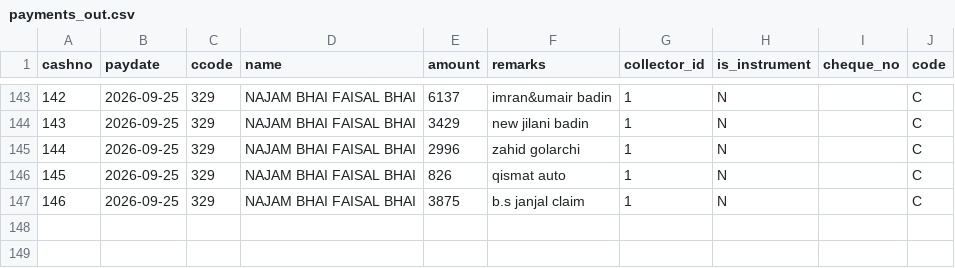
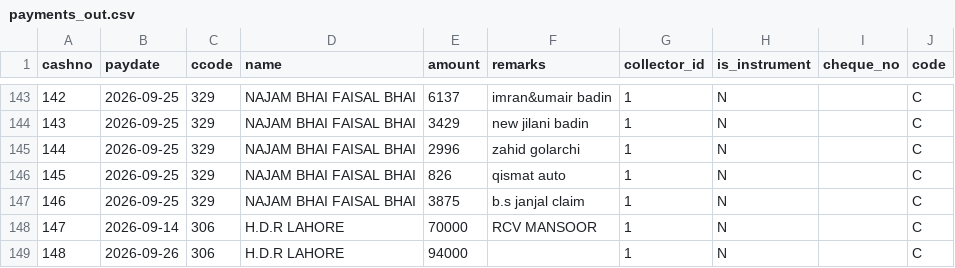
Before and after one commit to ahmedvohrra/zip1_naveed_daily_EXPORT, a CSV file: payments_out.csv, drawn as a sheet; only a part is shown, gaps mark what is left out.

```diff
--- a/payments_out.csv
+++ b/payments_out.csv
@@ -147 +147,3 @@ cashno,paydate,ccode,name,amount,remarks,collector_id,is_instrument,cheque_no,co
 146,2026-09-25,329,NAJAM BHAI FAISAL BHAI,3875,b.s janjal claim,1,N,,C
+147,2026-09-14,306,H.D.R LAHORE,70000,RCV MANSOOR,1,N,,C
+148,2026-09-26,306,H.D.R LAHORE,94000,,1,N,,C
```
Also changed, not shown: products.csv, purchase_lines.csv, 2 other files.
